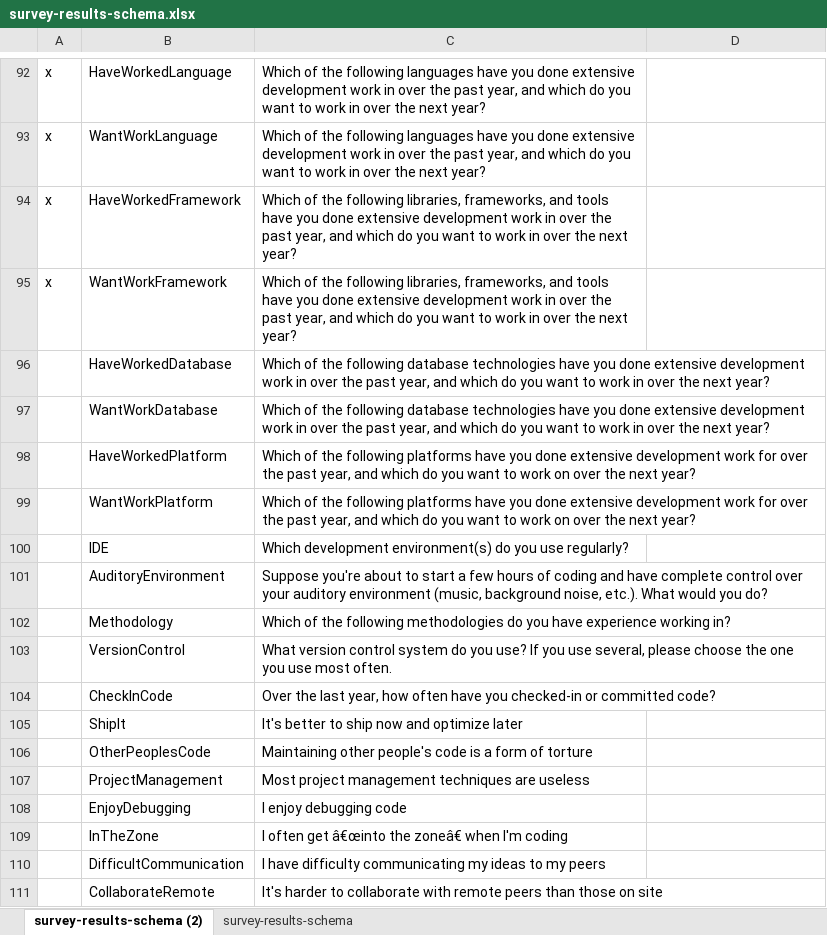
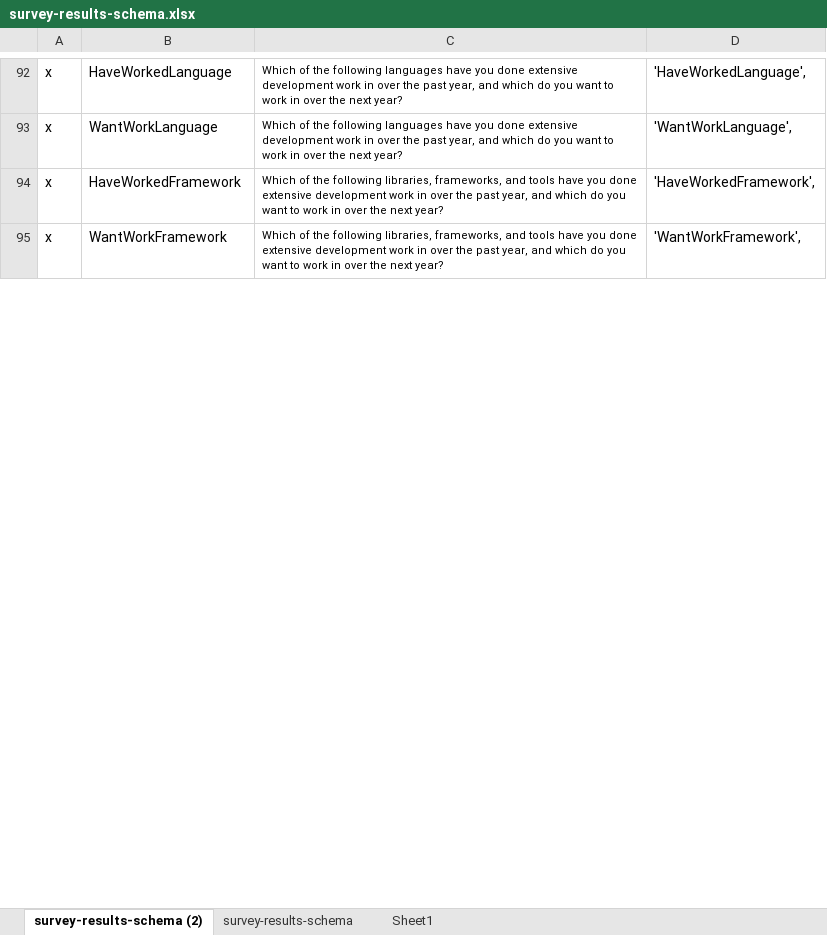
Before and after one commit to Oliver-Balb/DS3BP, an Excel workbook: survey-results-schema.xlsx, sheet survey-results-schema (2), drawn as a sheet; only a part is shown, gaps mark what is left out; values as stored, in another font and other column widths than the file's, no borders; the diff covers the shown part only; the diff names each change by its address in the sheet, - before the commit and + after, or states it on an @@ line.

```diff
--- a/survey-results-schema.xlsx (sheet survey-results-schema (2))
+++ b/survey-results-schema.xlsx (sheet survey-results-schema (2))
+sheet tab: Sheet1
@@ C92:C95 text size: smaller @@
-D92: (empty)
+D92: 'HaveWorkedLanguage',
-D93: (empty)
+D93: 'WantWorkLanguage',
-D94: (empty)
+D94: 'HaveWorkedFramework',
-D95: (empty)
+D95: 'WantWorkFramework',
@@ row 96 hidden:  | HaveWorkedDatabase | Which of the following database technologies have you done extensive development work in over the past year, and which do you want to work in over the next year? @@
@@ row 97 hidden:  | WantWorkDatabase | Which of the following database technologies have you done extensive development work in over the past year, and which do you want to work in over the next year? @@
@@ row 98 hidden:  | HaveWorkedPlatform | Which of the following platforms have you done extensive development work for over the past year, and which do you want to work on over the next year? @@
@@ row 99 hidden:  | WantWorkPlatform | Which of the following platforms have you done extensive development work for over the past year, and which do you want to work on over the next year? @@
@@ row 100 hidden:  | IDE | Which development environment(s) do you use regularly? @@
@@ row 101 hidden:  | AuditoryEnvironment | Suppose you're about to start a few hours of coding and have complete control over your auditory environment (music, background noise, etc.). What would you do? @@
@@ row 102 hidden:  | Methodology | Which of the following methodologies do you have experience working in? @@
@@ row 103 hidden:  | VersionControl | What version control system do you use? If you use several, please choose the one you use most often. @@
@@ row 104 hidden:  | CheckInCode | Over the last year, how often have you checked-in or committed code? @@
@@ row 105 hidden:  | ShipIt | It's better to ship now and optimize later @@
@@ row 106 hidden:  | OtherPeoplesCode | Maintaining other people's code is a form of torture @@
@@ row 107 hidden:  | ProjectManagement | Most project management techniques are useless @@
@@ row 108 hidden:  | EnjoyDebugging | I enjoy debugging code @@
@@ row 109 hidden:  | InTheZone | I often get â€œinto the zoneâ€ when I'm coding @@
@@ row 110 hidden:  | DifficultCommunication | I have difficulty communicating my ideas to my peers @@
@@ row 111 hidden:  | CollaborateRemote | It's harder to collaborate with remote peers than those on site @@
```
Also changed, not shown: 117 hidden or unhidden rows, 25 edited cells and cell formats elsewhere in this sheet, 2 other files.
